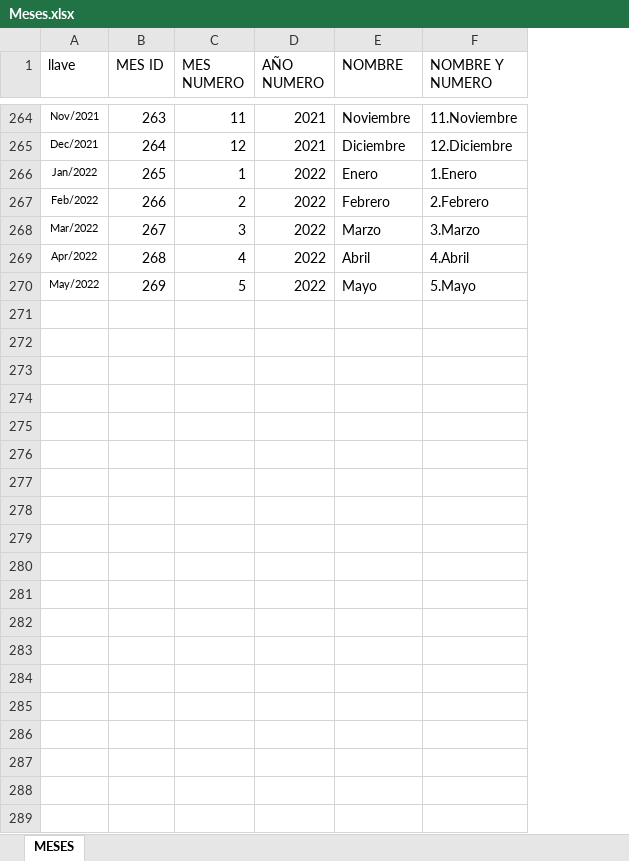
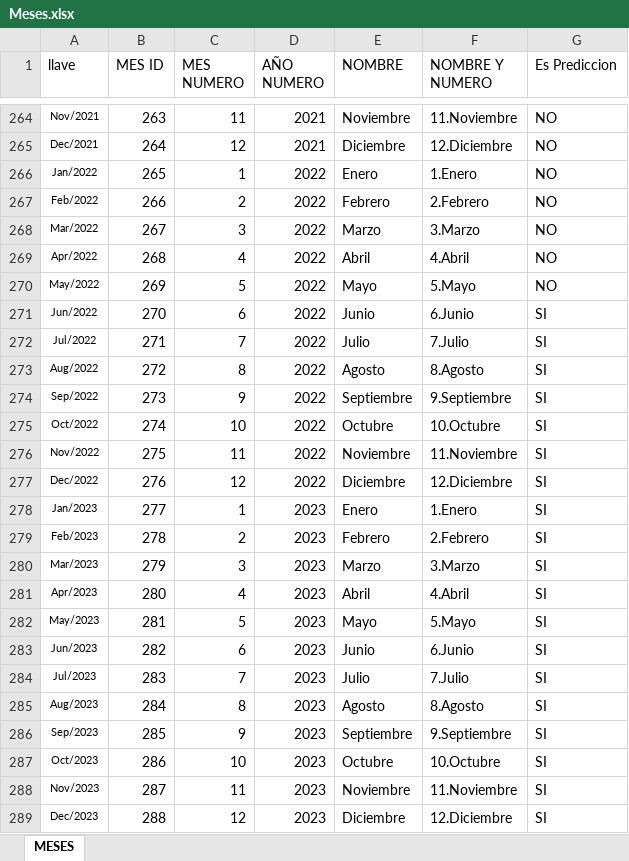
Before and after one commit to coutino568/LAb10_Data_Science, an Excel workbook: Meses.xlsx, sheet MESES, drawn as a sheet; only a part is shown, gaps mark what is left out; values as stored, in another font and other column widths than the file's, no borders; the diff covers the shown part only; the diff names each change by its address in the sheet, - before the commit and + after, or states it on an @@ line.

Commit message:
Correccion de meses

```diff
--- a/Meses.xlsx (sheet MESES)
+++ b/Meses.xlsx (sheet MESES)
+column G (Es Prediccion), rows 264-270: all NO
+row 271: Jun/2022 | 270 | 6 | 2022 | Junio | 6.Junio | SI
+row 272: Jul/2022 | 271 | 7 | 2022 | Julio | 7.Julio | SI
+row 273: Aug/2022 | 272 | 8 | 2022 | Agosto | 8.Agosto | SI
+row 274: Sep/2022 | 273 | 9 | 2022 | Septiembre | 9.Septiembre | SI
+row 275: Oct/2022 | 274 | 10 | 2022 | Octubre | 10.Octubre | SI
+row 276: Nov/2022 | 275 | 11 | 2022 | Noviembre | 11.Noviembre | SI
+row 277: Dec/2022 | 276 | 12 | 2022 | Diciembre | 12.Diciembre | SI
+row 278: Jan/2023 | 277 | 1 | 2023 | Enero | 1.Enero | SI
+row 279: Feb/2023 | 278 | 2 | 2023 | Febrero | 2.Febrero | SI
+row 280: Mar/2023 | 279 | 3 | 2023 | Marzo | 3.Marzo | SI
+row 281: Apr/2023 | 280 | 4 | 2023 | Abril | 4.Abril | SI
+row 282: May/2023 | 281 | 5 | 2023 | Mayo | 5.Mayo | SI
+row 283: Jun/2023 | 282 | 6 | 2023 | Junio | 6.Junio | SI
+row 284: Jul/2023 | 283 | 7 | 2023 | Julio | 7.Julio | SI
+row 285: Aug/2023 | 284 | 8 | 2023 | Agosto | 8.Agosto | SI
+row 286: Sep/2023 | 285 | 9 | 2023 | Septiembre | 9.Septiembre | SI
+row 287: Oct/2023 | 286 | 10 | 2023 | Octubre | 10.Octubre | SI
+row 288: Nov/2023 | 287 | 11 | 2023 | Noviembre | 11.Noviembre | SI
+row 289: Dec/2023 | 288 | 12 | 2023 | Diciembre | 12.Diciembre | SI
```
Also changed, not shown: 17 added rows elsewhere in this sheet, formulas that keep their value.
